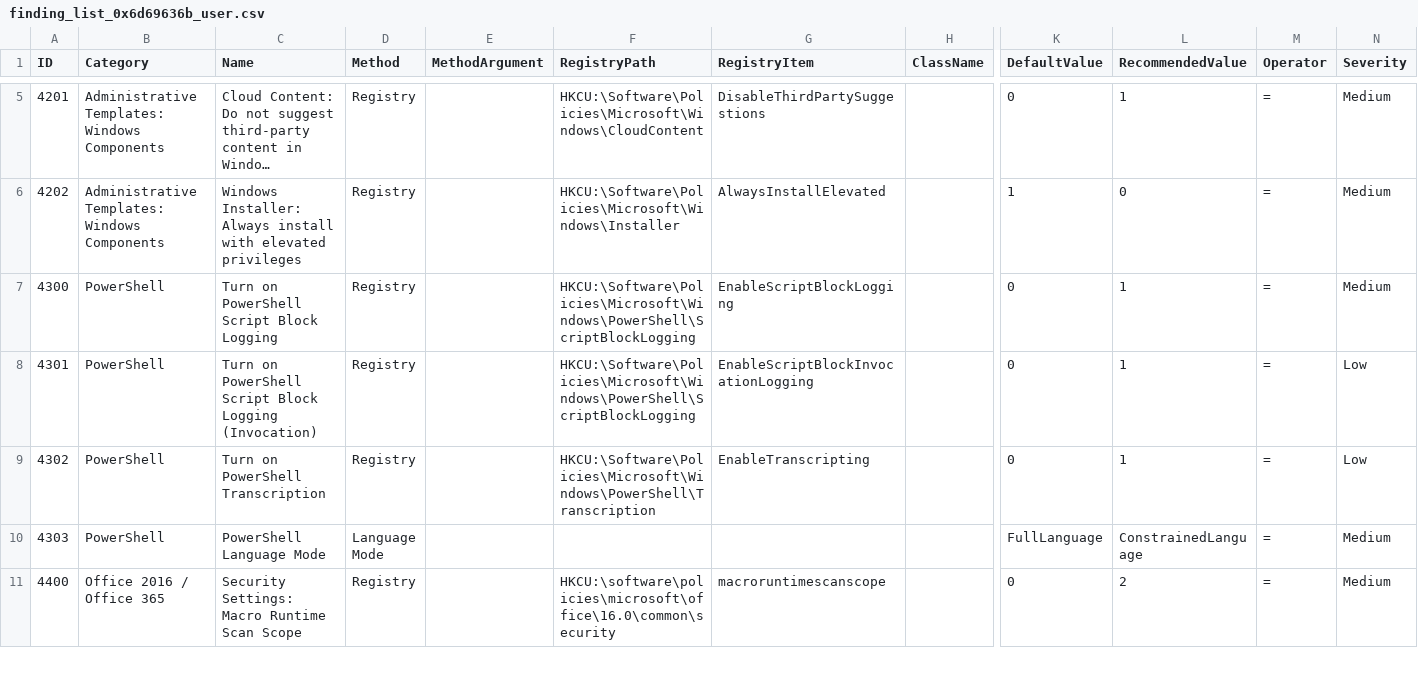
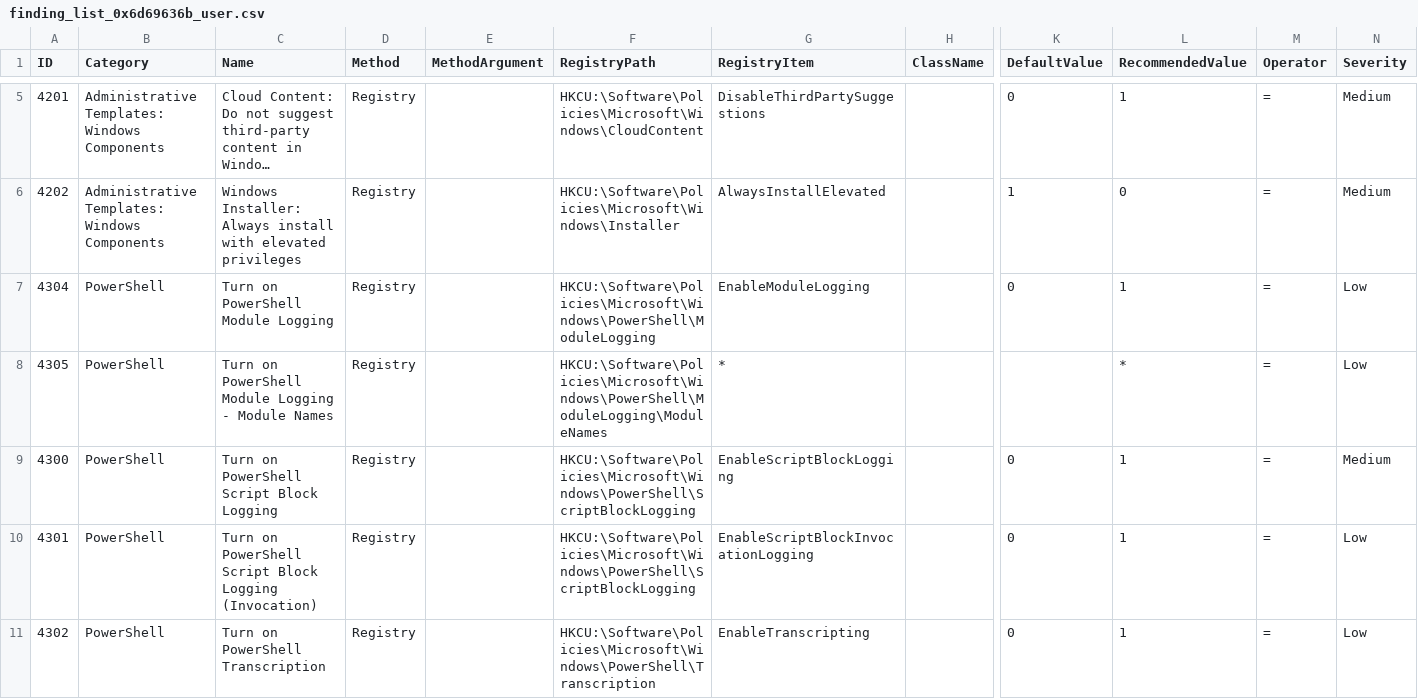
Before and after one commit to 0x6d69636b/windows_hardening, a CSV file: lists/finding_list_0x6d69636b_user.csv, drawn as a sheet; only a part is shown, gaps mark what is left out; the shorter side is filled out with more unchanged rows; long unchanged cells end in …; rows hold the shown columns only; the diff covers the shown part only; the diff names each change by its address in the sheet, - before the commit and + after, or states it on an @@ line.

```diff
--- a/lists/finding_list_0x6d69636b_user.csv
+++ b/lists/finding_list_0x6d69636b_user.csv
+row 7: 4304 | PowerShell | Turn on PowerShell Module Logging | Registry |  | HKCU:\Software\Policies\Microsoft\Windows\PowerShell\ModuleLogging | EnableModuleLogging |  | 0 | 1 | = | Low
+row 8: 4305 | PowerShell | Turn on PowerShell Module Logging - Module Names | Registry |  | HKCU:\Software\Policies\Microsoft\Windows\PowerShell\ModuleLogging\ModuleNames | * |  |  | * | = | Low
```
Also changed, not shown: 1 added row elsewhere in this file, lists/finding_list_0x6d69636b_machine.csv, lists/finding_list_translation.csv, 1 other file.
